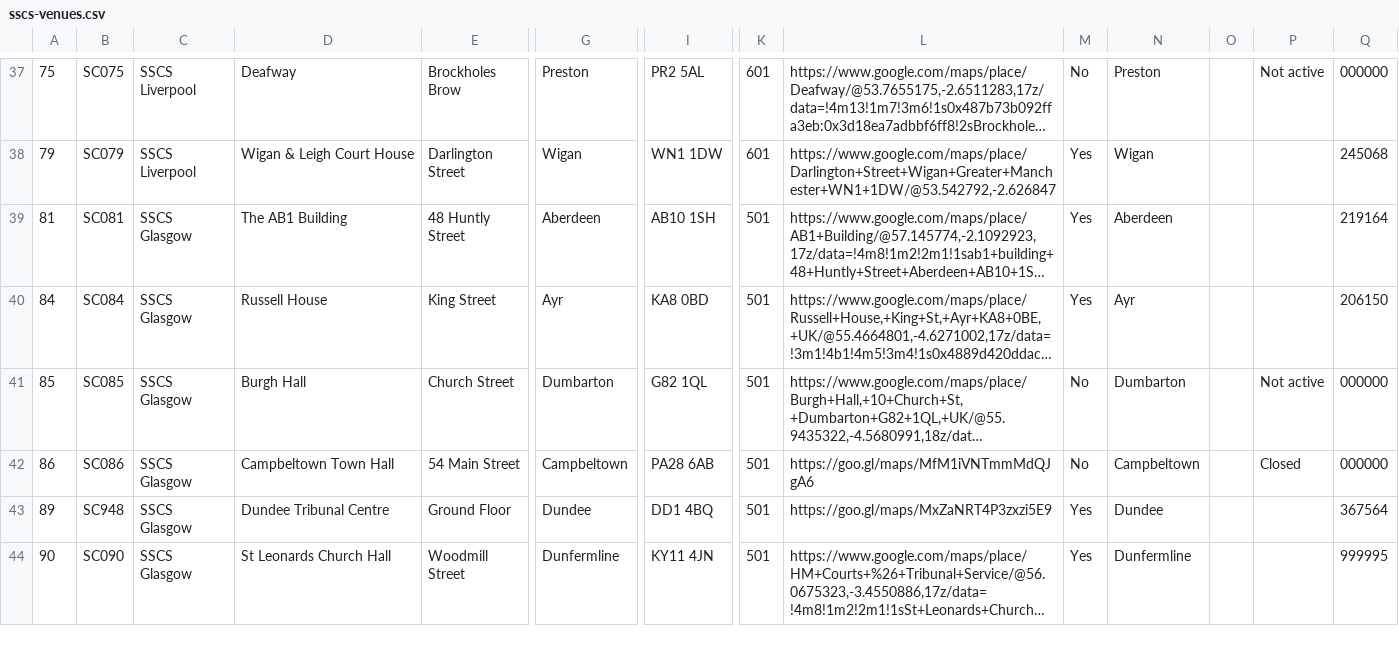
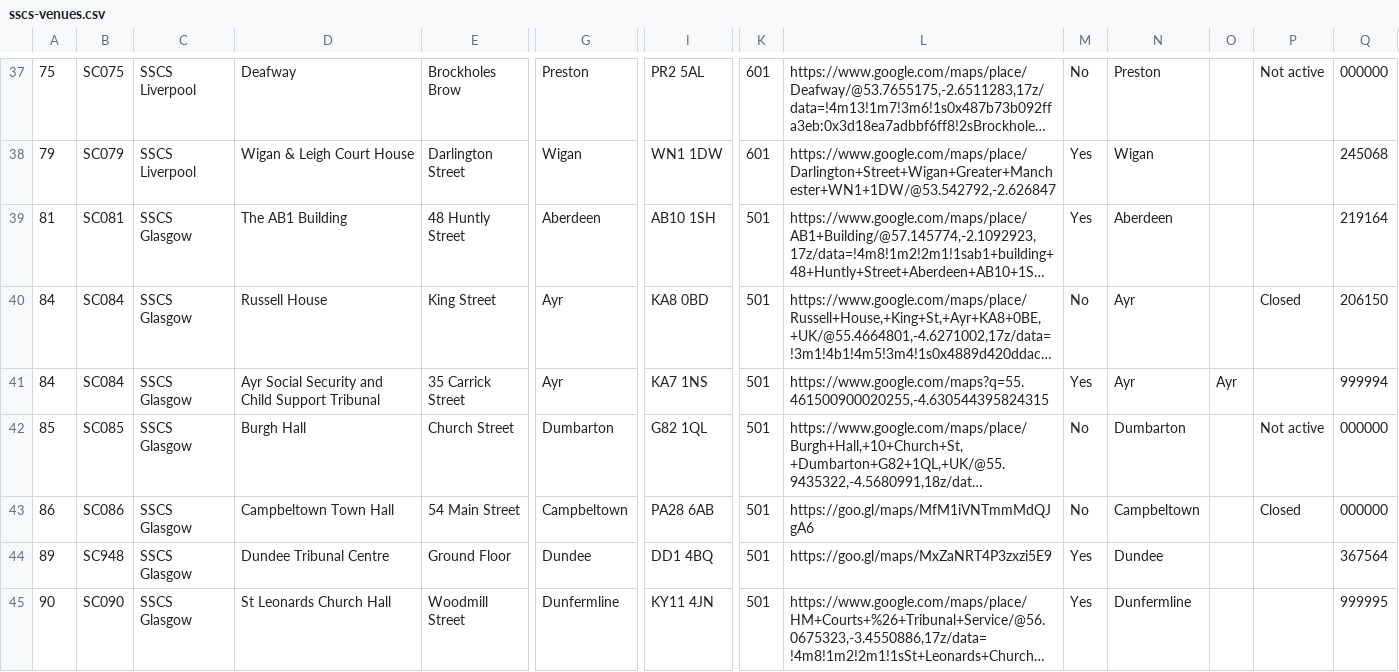
Before and after one commit to hmcts/sscs-common, a CSV file: src/main/resources/reference-data/sscs-venues.csv, drawn as a sheet; only a part is shown, gaps mark what is left out; long unchanged cells end in …; rows hold the shown columns only; the diff names each change by its address in the sheet, - before the commit and + after, or states it on an @@ line.

Commit message:
update sscs-venues.csv

```diff
--- a/src/main/resources/reference-data/sscs-venues.csv
+++ b/src/main/resources/reference-data/sscs-venues.csv
-M40: Yes
+M40: No
-P40: (empty)
+P40: Closed
+row 41: 84 | SC084 | SSCS Glasgow | Ayr Social Security and Child Support Tribunal | 35 Carrick Street | Ayr | KA7 1NS | 501 | https://www.google.com/maps?q=55.461500900020255,-4.630544395824315 | Yes | Ayr | Ayr |  | 999994
```
